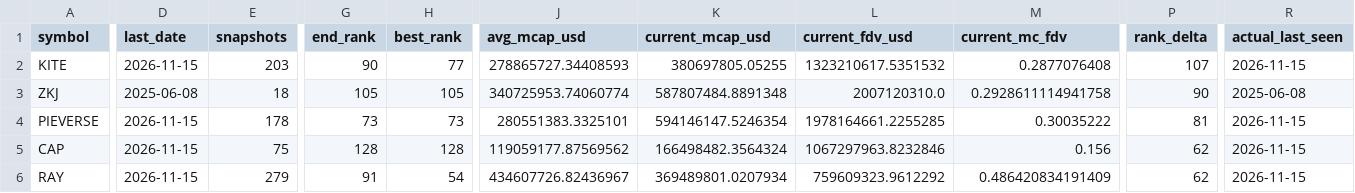
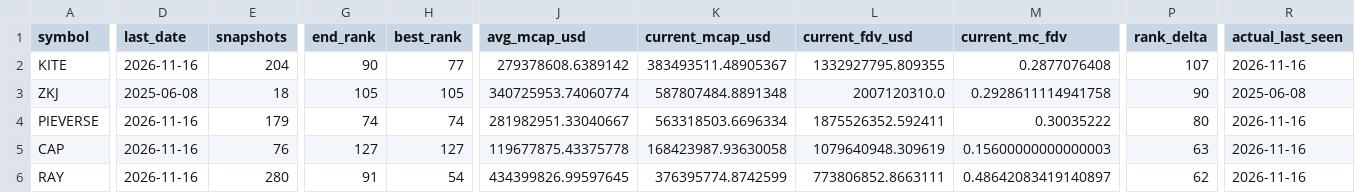
Before and after one commit to udipta-dev/rank-radar, a CSV file: data/out/table_high_conviction_climbers.csv, drawn as a sheet; only a part is shown, gaps mark what is left out; the diff covers the shown part only; the diff names each change by its address in the sheet, - before the commit and + after, or states it on an @@ line.

```diff
--- a/data/out/table_high_conviction_climbers.csv
+++ b/data/out/table_high_conviction_climbers.csv
-D2 (last_date): 2026-11-15
+D2 (last_date): 2026-11-16
-E2 (snapshots): 203
+E2 (snapshots): 204
-J2 (avg_mcap_usd): 278865727.34408593
+J2 (avg_mcap_usd): 279378608.6389142
-K2 (current_mcap_usd): 380697805.05255
+K2 (current_mcap_usd): 383493511.48905367
-L2 (current_fdv_usd): 1323210617.5351532
+L2 (current_fdv_usd): 1332927795.809355
-R2 (actual_last_seen): 2026-11-15
+R2 (actual_last_seen): 2026-11-16
-D4:D6 (last_date): 2026-11-15
+D4:D6 (last_date): 2026-11-16
-E4 (snapshots): 178
+E4 (snapshots): 179
-G4 (end_rank): 73
+G4 (end_rank): 74
-H4 (best_rank): 73
+H4 (best_rank): 74
-J4 (avg_mcap_usd): 280551383.3325101
+J4 (avg_mcap_usd): 281982951.33040667
-K4 (current_mcap_usd): 594146147.5246354
+K4 (current_mcap_usd): 563318503.6696334
-L4 (current_fdv_usd): 1978164661.2255285
+L4 (current_fdv_usd): 1875526352.592411
-P4 (rank_delta): 81
+P4 (rank_delta): 80
-R4:R6 (actual_last_seen): 2026-11-15
+R4:R6 (actual_last_seen): 2026-11-16
-E5 (snapshots): 75
+E5 (snapshots): 76
-G5 (end_rank): 128
+G5 (end_rank): 127
-H5 (best_rank): 128
+H5 (best_rank): 127
-J5 (avg_mcap_usd): 119059177.87569562
+J5 (avg_mcap_usd): 119677875.43375778
-K5 (current_mcap_usd): 166498482.3564324
+K5 (current_mcap_usd): 168423987.93630058
-L5 (current_fdv_usd): 1067297963.8232846
+L5 (current_fdv_usd): 1079640948.309619
-M5 (current_mc_fdv): 0.156
+M5 (current_mc_fdv): 0.15600000000000003
-P5 (rank_delta): 62
+P5 (rank_delta): 63
-E6 (snapshots): 279
+E6 (snapshots): 280
-J6 (avg_mcap_usd): 434607726.82436967
+J6 (avg_mcap_usd): 434399826.99597645
-K6 (current_mcap_usd): 369489801.0207934
+K6 (current_mcap_usd): 376395774.8742599
-L6 (current_fdv_usd): 759609323.9612292
+L6 (current_fdv_usd): 773806852.8663111
-M6 (current_mc_fdv): 0.486420834191409
+M6 (current_mc_fdv): 0.48642083419140897
```
Also changed, not shown: 2 added rows, 2 removed rows and 46 edited cells elsewhere in this file, data/out/table_climbers_overall.csv, data/out/table_low_float_decliners.csv, 16 other files.
